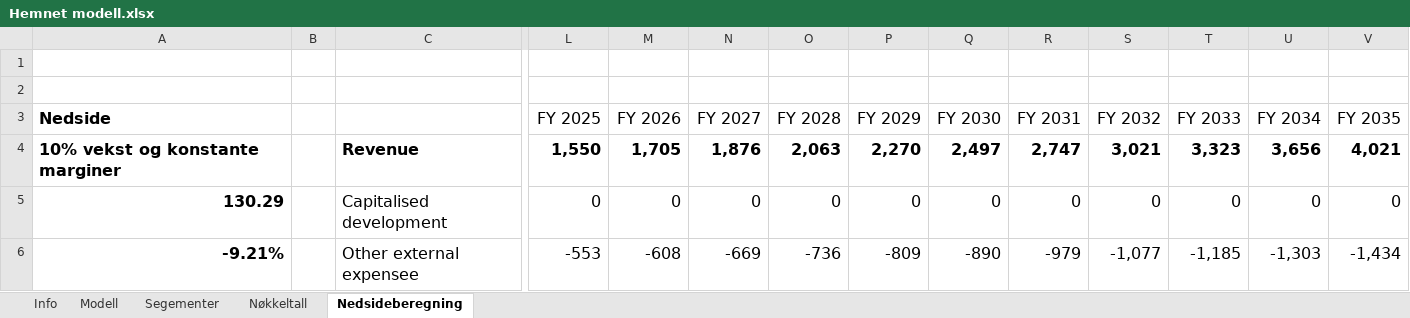
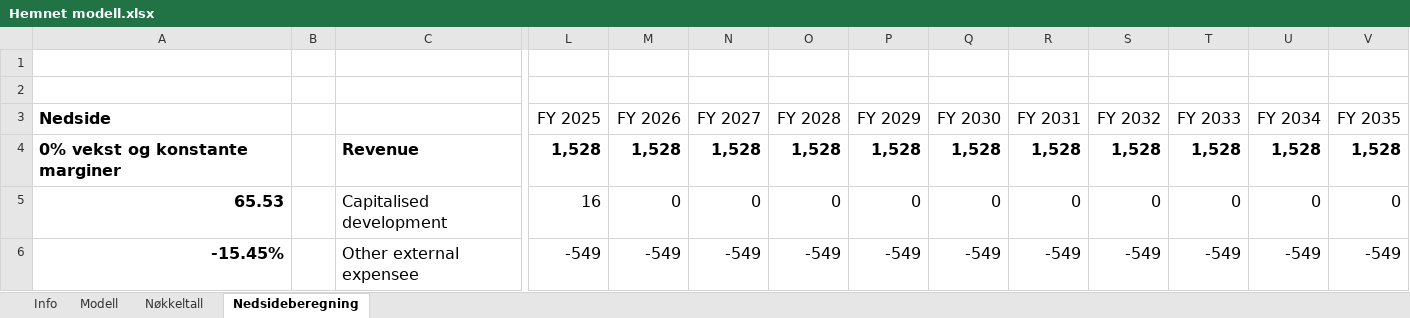
Before and after one commit to AugustHodt/Excel-modeller, an Excel workbook: Hemnet modell.xlsx, sheet Nedsideberegning, drawn as a sheet; only a part is shown, gaps mark what is left out; values as stored, in another font and other column widths than the file's, no borders; the diff covers the shown part only; the diff names each change by its address in the sheet, - before the commit and + after, or states it on an @@ line.

Commit message:
Add files via upload

```diff
--- a/Hemnet modell.xlsx (sheet Nedsideberegning)
+++ b/Hemnet modell.xlsx (sheet Nedsideberegning)
-sheet tab: Segementer
-A4 (Nedside): 10% vekst og konstante marginer
+A4 (Nedside): 0% vekst og konstante marginer
-L4 (FY 2025): 1,550
+L4 (FY 2025): 1,528
-M4 (FY 2026): 1,705
+M4 (FY 2026): 1,528
-N4 (FY 2027): 1,876
+N4 (FY 2027): 1,528
-O4 (FY 2028): 2,063
+O4 (FY 2028): 1,528
-P4 (FY 2029): 2,270
+P4 (FY 2029): 1,528
-Q4 (FY 2030): 2,497
+Q4 (FY 2030): 1,528
-R4 (FY 2031): 2,747
+R4 (FY 2031): 1,528
-S4 (FY 2032): 3,021
+S4 (FY 2032): 1,528
-T4 (FY 2033): 3,323
+T4 (FY 2033): 1,528
-U4 (FY 2034): 3,656
+U4 (FY 2034): 1,528
-V4 (FY 2035): 4,021
+V4 (FY 2035): 1,528
-A5 (Nedside): 130.29
+A5 (Nedside): 65.53
-L5 (FY 2025): 0
+L5 (FY 2025): 16
-A6 (Nedside): -9.21%
+A6 (Nedside): -15.45%
-L6 (FY 2025): -553
+L6 (FY 2025): -549
-M6 (FY 2026): -608
+M6 (FY 2026): -549
-N6 (FY 2027): -669
+N6 (FY 2027): -549
-O6 (FY 2028): -736
+O6 (FY 2028): -549
-P6 (FY 2029): -809
+P6 (FY 2029): -549
-Q6 (FY 2030): -890
+Q6 (FY 2030): -549
-R6 (FY 2031): -979
+R6 (FY 2031): -549
-S6 (FY 2032): -1,077
+S6 (FY 2032): -549
-T6 (FY 2033): -1,185
+T6 (FY 2033): -549
-U6 (FY 2034): -1,303
+U6 (FY 2034): -549
-V6 (FY 2035): -1,434
+V6 (FY 2035): -549
```
Also changed, not shown: 1 added row, 1 removed row and 122 edited cells elsewhere in this sheet, sheet Modell, sheet Nøkkeltall, formulas that keep their value.
